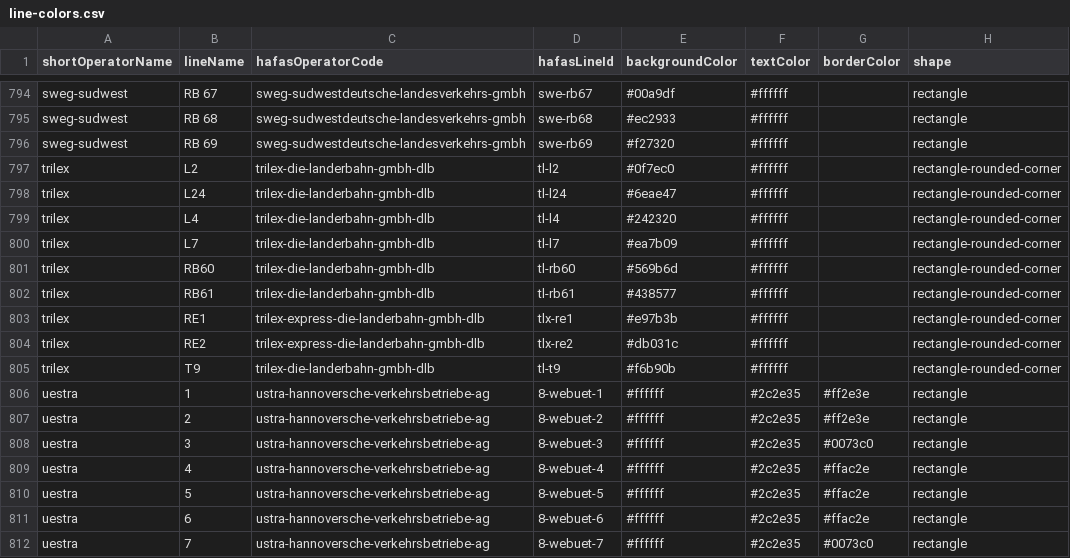
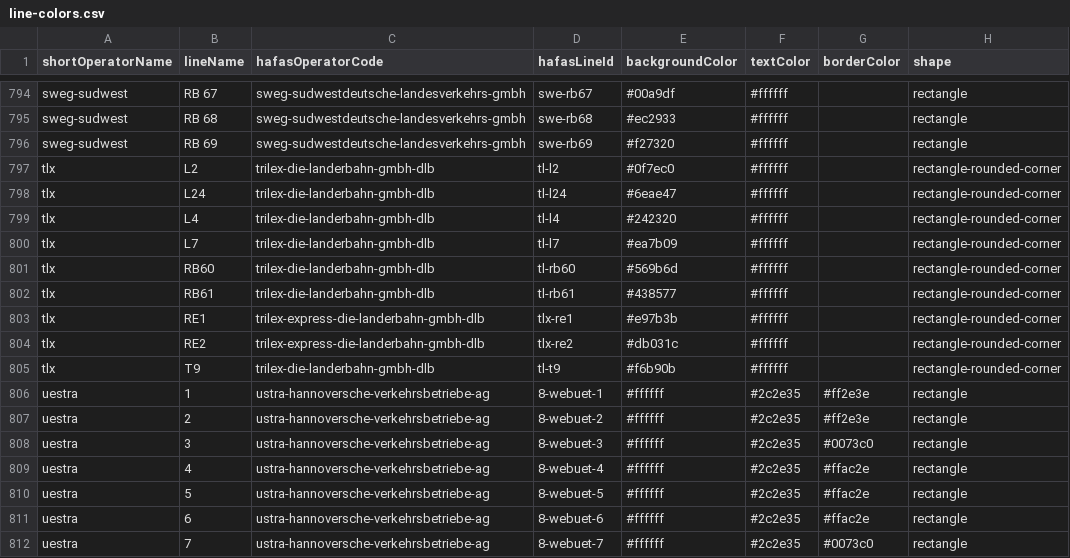
Before and after one commit to Traewelling/line-colors, a CSV file: line-colors.csv, drawn as a sheet; only a part is shown, gaps mark what is left out.

Commit message:
Update line-colors.csv

```diff
--- a/line-colors.csv
+++ b/line-colors.csv
@@ -796,11 +796,11 @@ sweg-sudwest,RB 68,sweg-sudwestdeutsche-landesverkehrs-gmbh,swe-rb68,#ec2933,#ff
 sweg-sudwest,RB 69,sweg-sudwestdeutsche-landesverkehrs-gmbh,swe-rb69,#f27320,#ffffff,,rectangle
-trilex,L2,trilex-die-landerbahn-gmbh-dlb,tl-l2,#0f7ec0,#ffffff,,rectangle-rounded-corner
-trilex,L24,trilex-die-landerbahn-gmbh-dlb,tl-l24,#6eae47,#ffffff,,rectangle-rounded-corner
-trilex,L4,trilex-die-landerbahn-gmbh-dlb,tl-l4,#242320,#ffffff,,rectangle-rounded-corner
-trilex,L7,trilex-die-landerbahn-gmbh-dlb,tl-l7,#ea7b09,#ffffff,,rectangle-rounded-corner
-trilex,RB60,trilex-die-landerbahn-gmbh-dlb,tl-rb60,#569b6d,#ffffff,,rectangle-rounded-corner
-trilex,RB61,trilex-die-landerbahn-gmbh-dlb,tl-rb61,#438577,#ffffff,,rectangle-rounded-corner
-trilex,RE1,trilex-express-die-landerbahn-gmbh-dlb,tlx-re1,#e97b3b,#ffffff,,rectangle-rounded-corner
-trilex,RE2,trilex-express-die-landerbahn-gmbh-dlb,tlx-re2,#db031c,#ffffff,,rectangle-rounded-corner
-trilex,T9,trilex-die-landerbahn-gmbh-dlb,tl-t9,#f6b90b,#ffffff,,rectangle-rounded-corner
+tlx,L2,trilex-die-landerbahn-gmbh-dlb,tl-l2,#0f7ec0,#ffffff,,rectangle-rounded-corner
+tlx,L24,trilex-die-landerbahn-gmbh-dlb,tl-l24,#6eae47,#ffffff,,rectangle-rounded-corner
+tlx,L4,trilex-die-landerbahn-gmbh-dlb,tl-l4,#242320,#ffffff,,rectangle-rounded-corner
+tlx,L7,trilex-die-landerbahn-gmbh-dlb,tl-l7,#ea7b09,#ffffff,,rectangle-rounded-corner
+tlx,RB60,trilex-die-landerbahn-gmbh-dlb,tl-rb60,#569b6d,#ffffff,,rectangle-rounded-corner
+tlx,RB61,trilex-die-landerbahn-gmbh-dlb,tl-rb61,#438577,#ffffff,,rectangle-rounded-corner
+tlx,RE1,trilex-express-die-landerbahn-gmbh-dlb,tlx-re1,#e97b3b,#ffffff,,rectangle-rounded-corner
+tlx,RE2,trilex-express-die-landerbahn-gmbh-dlb,tlx-re2,#db031c,#ffffff,,rectangle-rounded-corner
+tlx,T9,trilex-die-landerbahn-gmbh-dlb,tl-t9,#f6b90b,#ffffff,,rectangle-rounded-corner
 uestra,1,ustra-hannoversche-verkehrsbetriebe-ag,8-webuet-1,#ffffff,#2c2e35,#ff2e3e,rectangle
```
